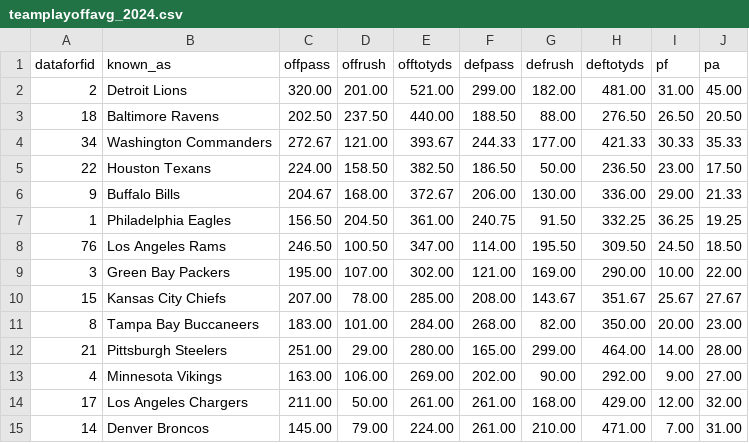
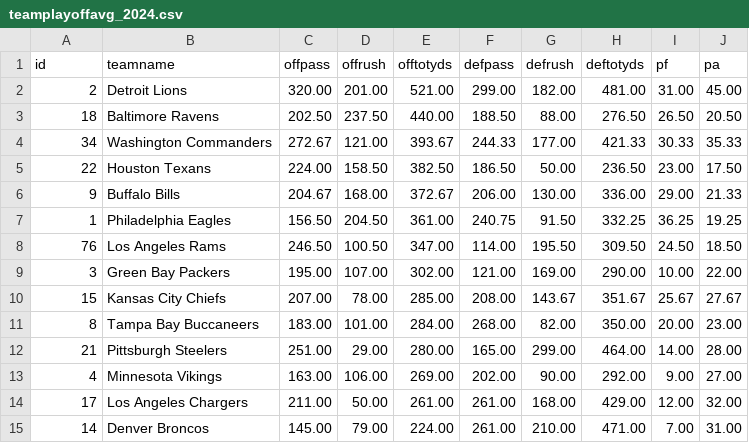
Before and after one commit to BennyC31/ds_notebooks, a CSV file: teamplayoffavg_2024.csv, drawn as a sheet.

Commit message:
added data files and updated doc

```diff
--- a/teamplayoffavg_2024.csv
+++ b/teamplayoffavg_2024.csv
@@ -1,2 +1,2 @@
-dataforfid,known_as,offpass,offrush,offtotyds,defpass,defrush,deftotyds,pf,pa
+id,teamname,offpass,offrush,offtotyds,defpass,defrush,deftotyds,pf,pa
 2,Detroit Lions,320.00,201.00,521.00,299.00,182.00,481.00,31.00,45.00
```
Also changed, not shown: teamplayofftotals_2024.csv, teamseasonavg_2024.csv, 6 other files.
